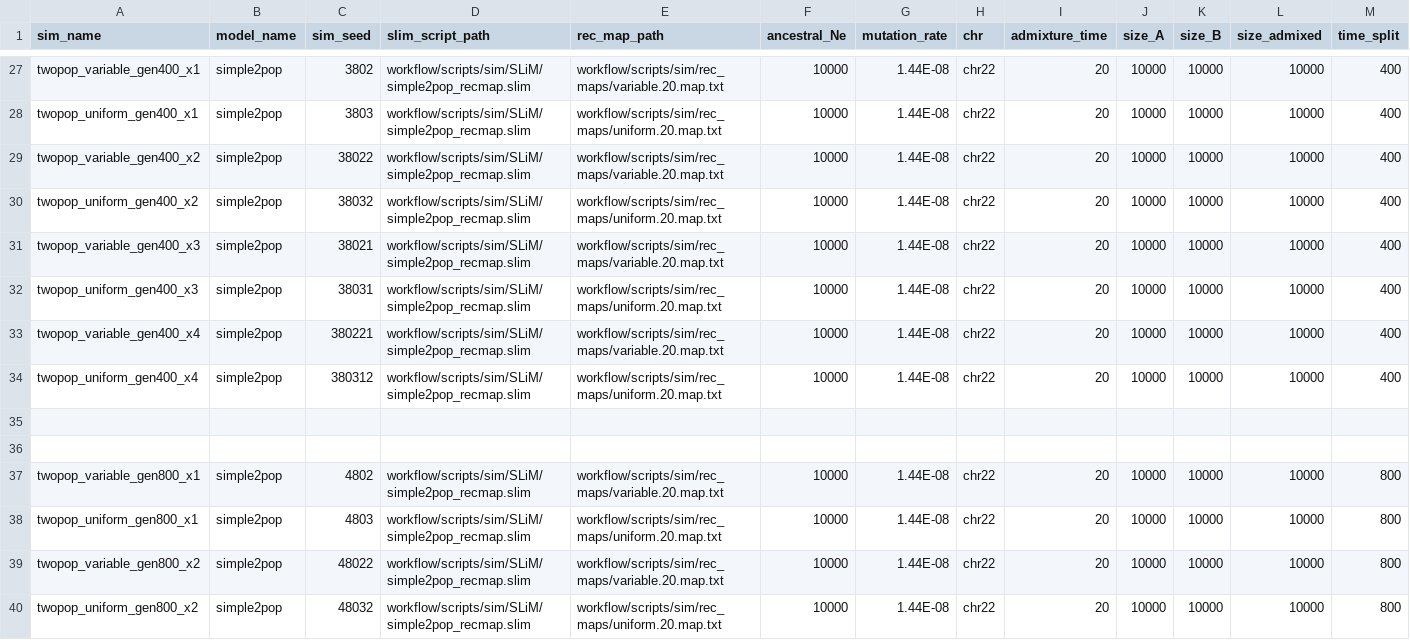
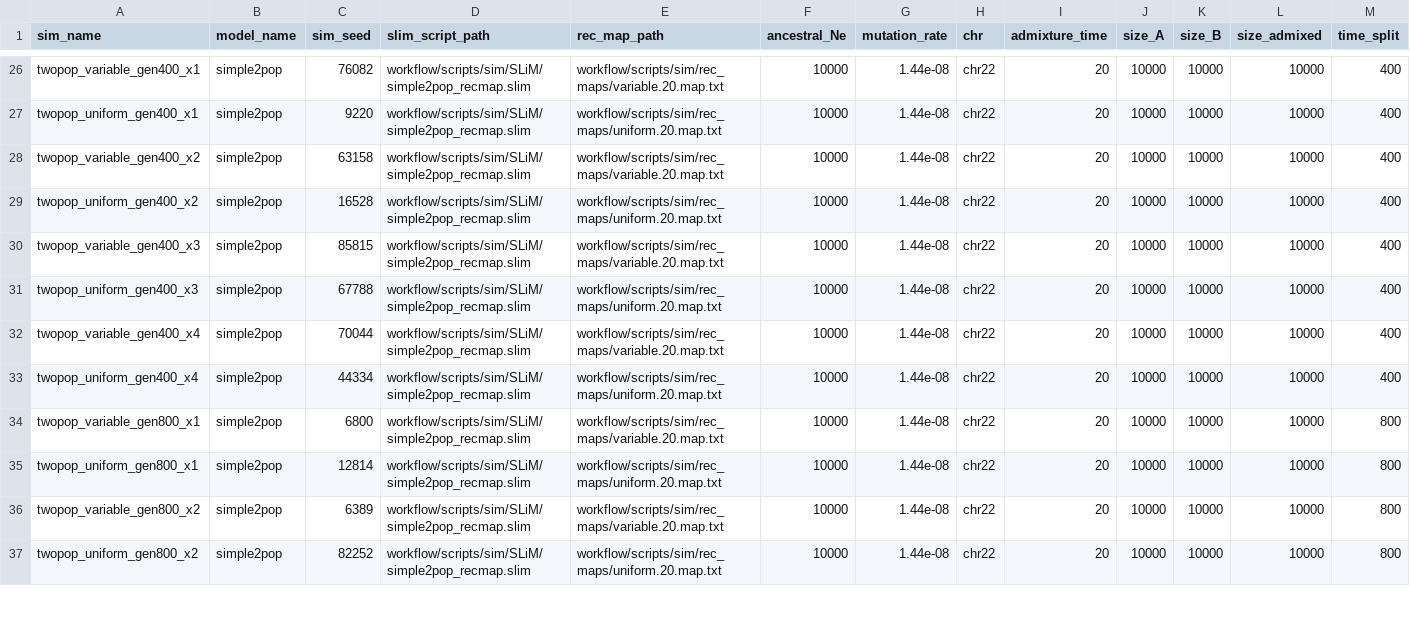
Before and after one commit to rwaples/lai-sim, a TSV file: config/revision.simulations.tsv, drawn as a sheet; only a part is shown, gaps mark what is left out; removed rows and columns are numbered as before the commit, all else as after; the diff covers the shown part only; the diff names each change by its address in the sheet, - before the commit and + after, or states it on an @@ line.

```diff
--- a/config/revision.simulations.tsv
+++ b/config/revision.simulations.tsv
-C26 (sim_seed): 3802
+C26 (sim_seed): 76082
-G26:G33 (mutation_rate): 1.44E-08
+G26:G33 (mutation_rate): 1.44e-08
-C27 (sim_seed): 3803
+C27 (sim_seed): 9220
-C28 (sim_seed): 38022
+C28 (sim_seed): 63158
-C29 (sim_seed): 38032
+C29 (sim_seed): 16528
-C30 (sim_seed): 38021
+C30 (sim_seed): 85815
-C31 (sim_seed): 38031
+C31 (sim_seed): 67788
-C32 (sim_seed): 380221
+C32 (sim_seed): 70044
-C33 (sim_seed): 380312
+C33 (sim_seed): 44334
-row 35: (empty)
-row 36: (empty)
-C34 (sim_seed): 4802
+C34 (sim_seed): 6800
-G34:G37 (mutation_rate): 1.44E-08
+G34:G37 (mutation_rate): 1.44e-08
-C35 (sim_seed): 4803
+C35 (sim_seed): 12814
-C36 (sim_seed): 48022
+C36 (sim_seed): 6389
-C37 (sim_seed): 48032
+C37 (sim_seed): 82252
```
Also changed, not shown: 3 added rows, 8 removed rows and 93 edited cells elsewhere in this file, config/revision.ascertainments.tsv, 35 other files.
